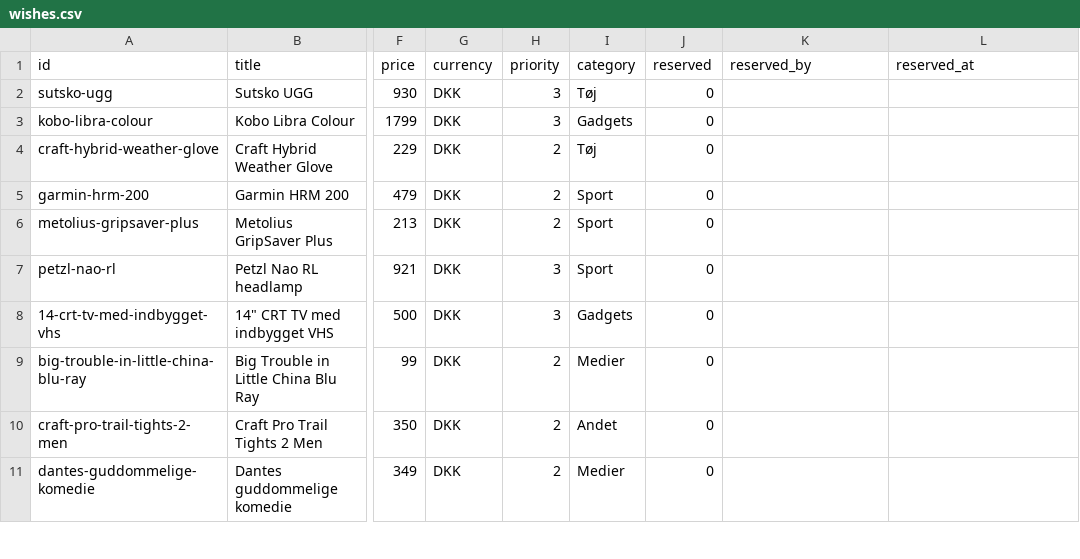
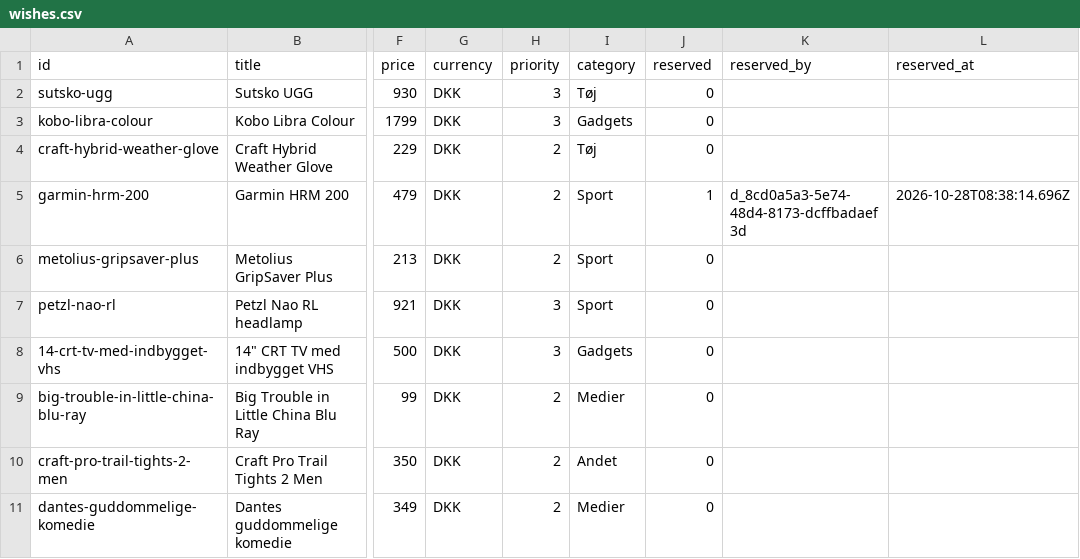
Before and after one commit to wonderdk/wishlistr, a CSV file: wishes.csv, drawn as a sheet; only a part is shown, gaps mark what is left out; the diff names each change by its address in the sheet, - before the commit and + after, or states it on an @@ line.

Commit message:
Wrap: garmin-hrm-200

```diff
--- a/wishes.csv
+++ b/wishes.csv
-J5 (reserved): 0
+J5 (reserved): 1
-K5 (reserved_by): (empty)
+K5 (reserved_by): d_8cd0a5a3-5e74-48d4-8173-dcffbadaef3d
-L5 (reserved_at): (empty)
+L5 (reserved_at): 2026-10-28T08:38:14.696Z
```
